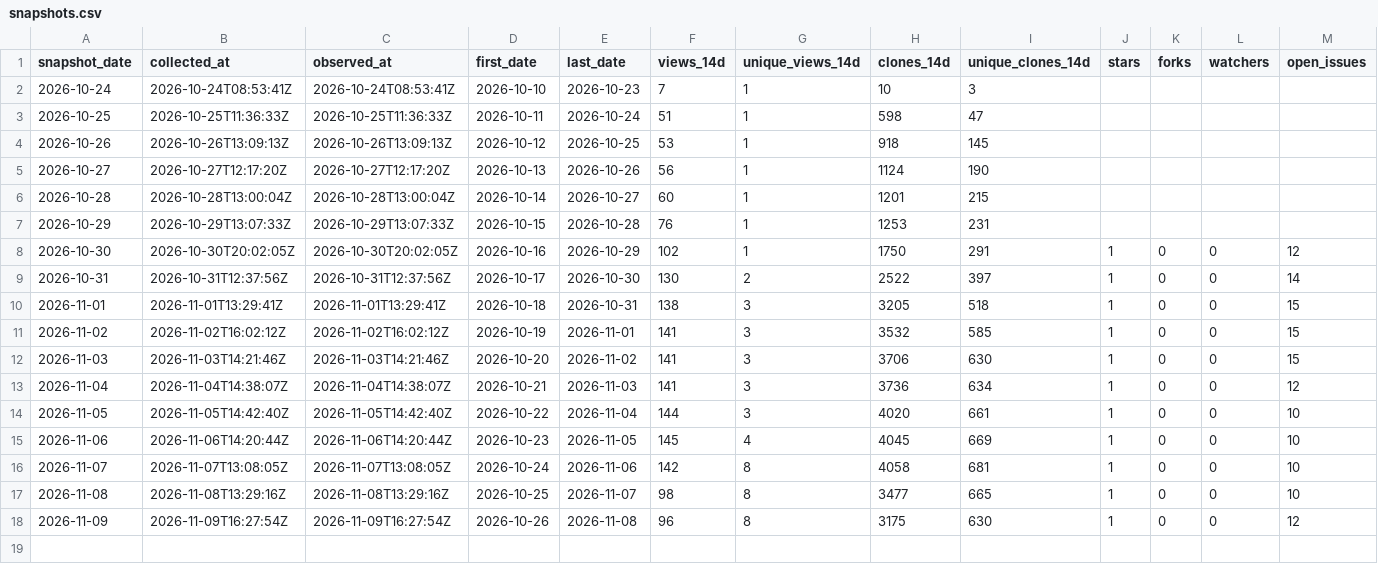
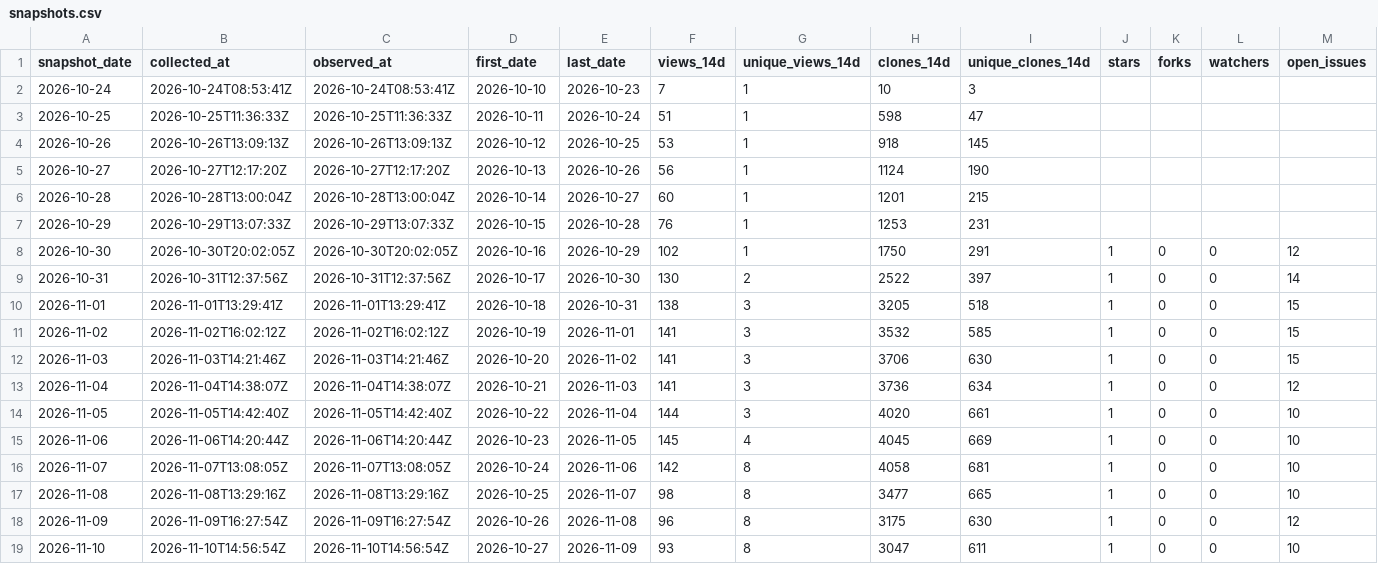
Before and after one commit to danielep71/K-SFTs, a CSV file: data/snapshots.csv, drawn as a sheet; the diff names each change by its address in the sheet, - before the commit and + after, or states it on an @@ line.

```diff
--- a/data/snapshots.csv
+++ b/data/snapshots.csv
+row 19: 2026-11-10 | 2026-11-10T14:56:54Z | 2026-11-10T14:56:54Z | 2026-10-27 | 2026-11-09 | 93 | 8 | 3047 | 611 | 1 | 0 | 0 | 10
```
Also changed, not shown: data/daily.csv, data/paths.csv, 2 other files.
